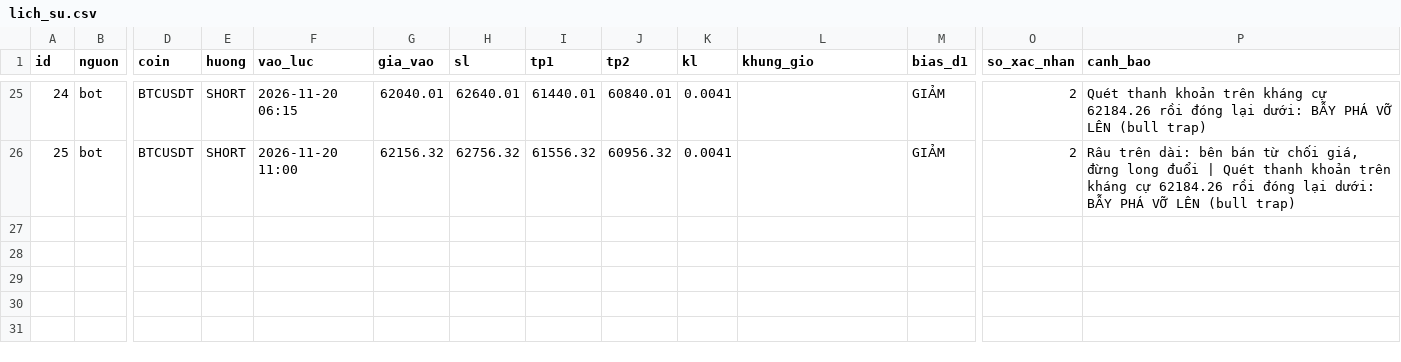
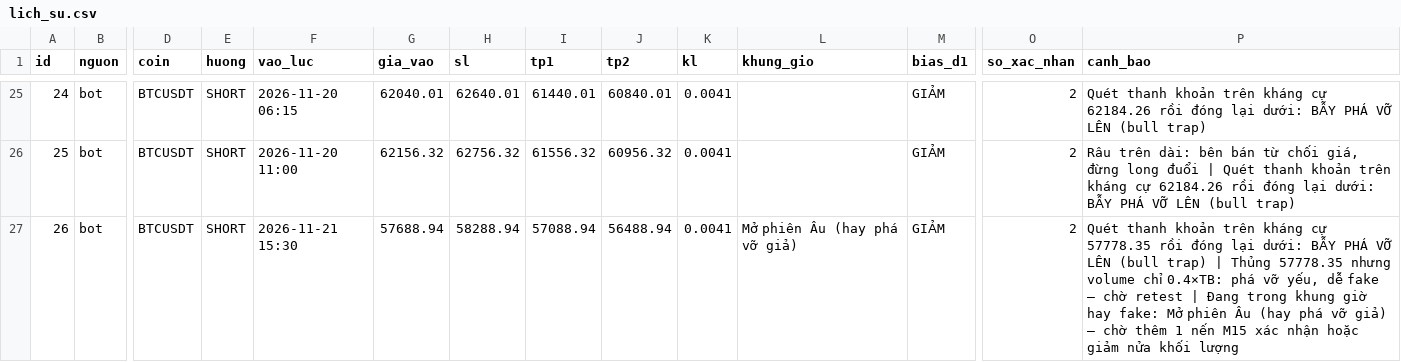
Before and after one commit to chucuong060165-ops/LouisChu2k1_bot, a CSV file: lich_su.csv, drawn as a sheet; only a part is shown, gaps mark what is left out; rows hold the shown columns only; the diff names each change by its address in the sheet, - before the commit and + after, or states it on an @@ line.

Commit message:
cap nhat trang thai

```diff
--- a/lich_su.csv
+++ b/lich_su.csv
+row 27: 26 | bot | BTCUSDT | SHORT | 2026-11-21 15:30 | 57688.94 | 58288.94 | 57088.94 | 56488.94 | 0.0041 | Mở phiên Âu (hay phá vỡ giả) | GIẢM | 2 | Quét thanh khoản trên kháng cự 57778.35 rồi đóng lại dưới: BẪY PHÁ VỠ LÊN (bull trap) | Thủng 57778.35 nhưng volume chỉ 0.4×TB: phá vỡ yếu, dễ fake — chờ retest | Đang trong khung giờ hay fake: Mở phiên Âu (hay phá vỡ giả) — chờ thêm 1 nến M15 xác nhận hoặc giảm nửa khối lượng
```
Also changed, not shown: 1 other file.
